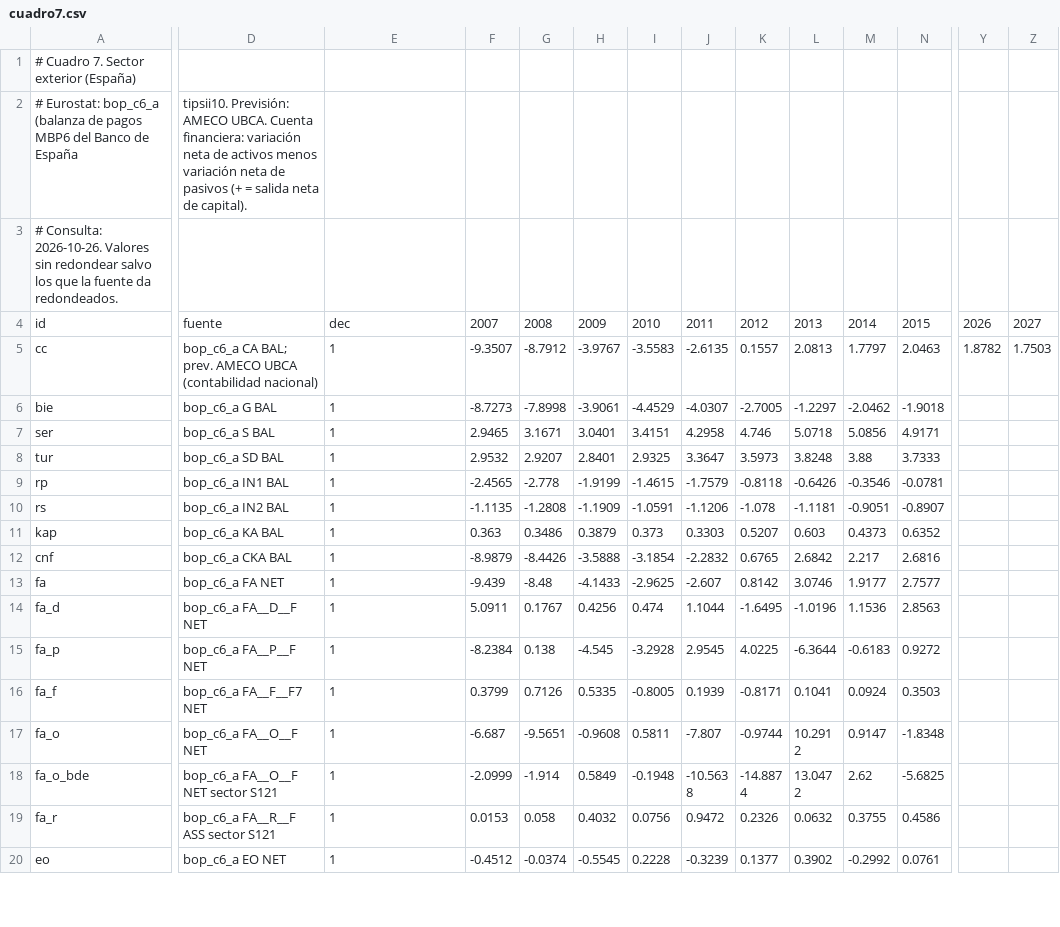
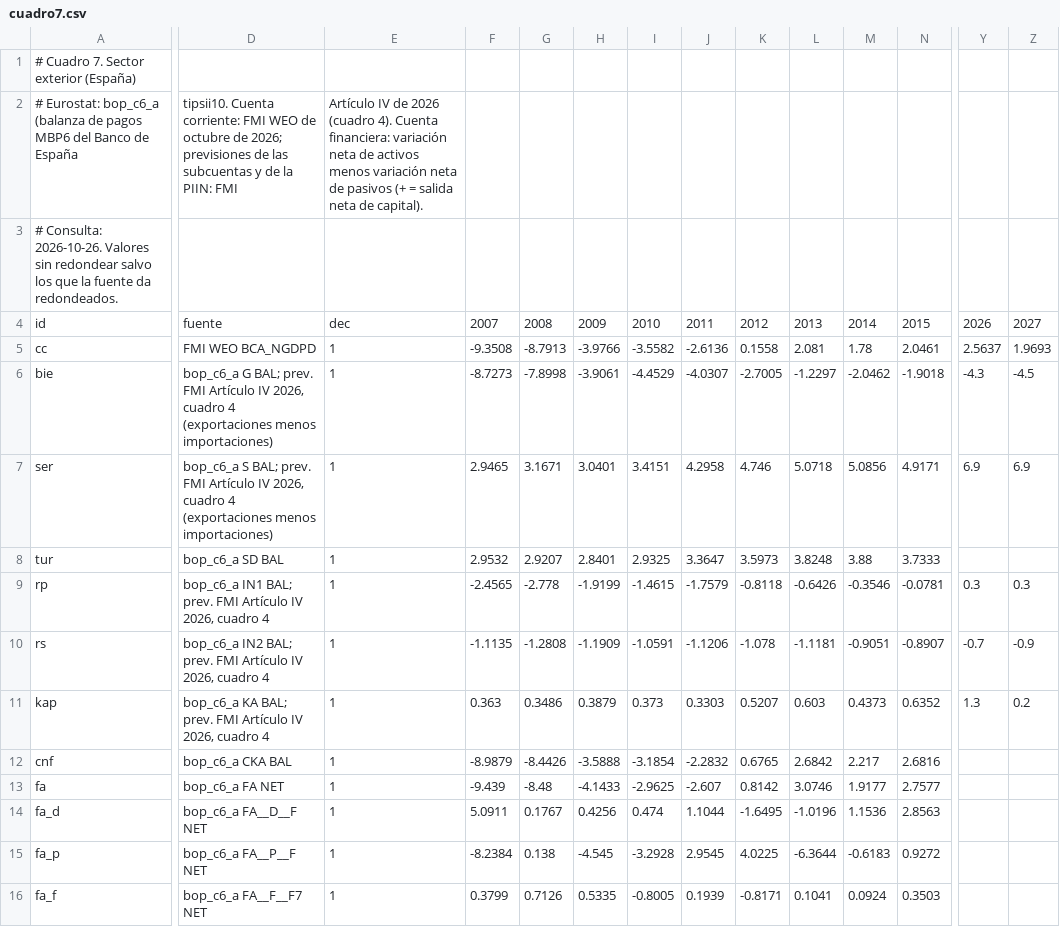
Before and after one commit to vgutierrezmarcos/victorgutierrezmarcos.github.io, a CSV file: oposicion/temario/fuentes/1D01/examen-espana/datos/cuadro7.csv, drawn as a sheet; only a part is shown, gaps mark what is left out; the shorter side is filled out with more unchanged rows; the diff covers the shown part only; the diff names each change by its address in the sheet, - before the commit and + after, or states it on an @@ line.

```diff
--- a/oposicion/temario/fuentes/1D01/examen-espana/datos/cuadro7.csv
+++ b/oposicion/temario/fuentes/1D01/examen-espana/datos/cuadro7.csv
-D2: tipsii10. Previsión: AMECO UBCA. Cuenta financiera: variación neta de activos menos variación neta de pasivos (+ = salida neta de capital).
+D2: tipsii10. Cuenta corriente: FMI WEO de octubre de 2026; previsiones de las subcuentas y de la PIIN: FMI
-E2: (empty)
+E2: Artículo IV de 2026 (cuadro 4). Cuenta financiera: variación neta de activos menos variación neta de pasivos (+ = salida neta de capital).
-D5: bop_c6_a CA BAL; prev. AMECO UBCA (contabilidad nacional)
+D5: FMI WEO BCA_NGDPD
-F5: -9.3507
+F5: -9.3508
-G5: -8.7912
+G5: -8.7913
-H5: -3.9767
+H5: -3.9766
-I5: -3.5583
+I5: -3.5582
-J5: -2.6135
+J5: -2.6136
-K5: 0.1557
+K5: 0.1558
-L5: 2.0813
+L5: 2.081
-M5: 1.7797
+M5: 1.78
-N5: 2.0463
+N5: 2.0461
-Y5: 1.8782
+Y5: 2.5637
-Z5: 1.7503
+Z5: 1.9693
-D6: bop_c6_a G BAL
+D6: bop_c6_a G BAL; prev. FMI Artículo IV 2026, cuadro 4 (exportaciones menos importaciones)
-Y6: (empty)
+Y6: -4.3
-Z6: (empty)
+Z6: -4.5
-D7: bop_c6_a S BAL
+D7: bop_c6_a S BAL; prev. FMI Artículo IV 2026, cuadro 4 (exportaciones menos importaciones)
-Y7: (empty)
+Y7: 6.9
-Z7: (empty)
+Z7: 6.9
-D9: bop_c6_a IN1 BAL
+D9: bop_c6_a IN1 BAL; prev. FMI Artículo IV 2026, cuadro 4
-Y9: (empty)
+Y9: 0.3
-Z9: (empty)
+Z9: 0.3
-D10: bop_c6_a IN2 BAL
+D10: bop_c6_a IN2 BAL; prev. FMI Artículo IV 2026, cuadro 4
-Y10: (empty)
+Y10: -0.7
-Z10: (empty)
+Z10: -0.9
-D11: bop_c6_a KA BAL
+D11: bop_c6_a KA BAL; prev. FMI Artículo IV 2026, cuadro 4
-Y11: (empty)
+Y11: 1.3
-Z11: (empty)
+Z11: 0.2
```
Also changed, not shown: 10 edited cells elsewhere in this file, oposicion/temario/fuentes/1D01/examen-espana/datos/cuadro1.csv, oposicion/temario/fuentes/1D01/examen-espana/datos/cuadro5.csv, 31 other files.
